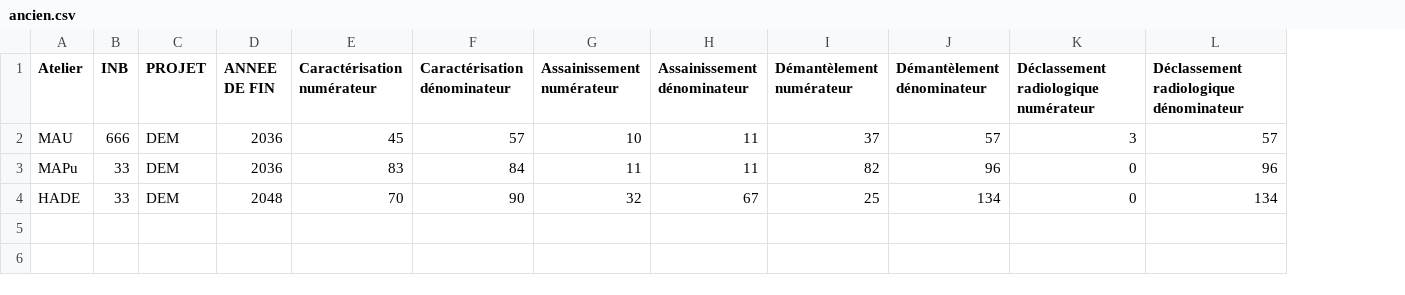
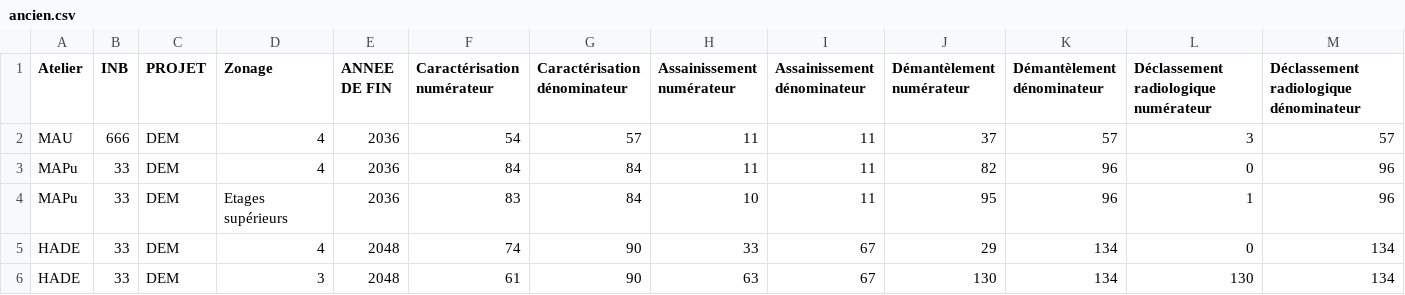
Before and after one commit to flowerz-fr/suivi-avancement, a CSV file: data/ancien.csv, drawn as a sheet; only a part is shown; addresses are those after the commit; rows hold the shown columns only; the diff names each change by its address in the sheet, - before the commit and + after, or states it on an @@ line.

```diff
--- a/data/ancien.csv
+++ b/data/ancien.csv
+column D (Zonage), rows 2-3: 4 | 4; row 5: 4
-F2 (Caractérisation numérateur): 45
+F2 (Caractérisation numérateur): 54
-H2 (Assainissement numérateur): 10
+H2 (Assainissement numérateur): 11
-F3 (Caractérisation numérateur): 83
+F3 (Caractérisation numérateur): 84
+row 4: MAPu | 33 | DEM | Etages supérieurs | 2036 | 83 | 84 | 10 | 11 | 95 | 96 | 1 | 96
-F5 (Caractérisation numérateur): 70
+F5 (Caractérisation numérateur): 74
-H5 (Assainissement numérateur): 32
+H5 (Assainissement numérateur): 33
-J5 (Démantèlement numérateur): 25
+J5 (Démantèlement numérateur): 29
+row 6: HADE | 33 | DEM | 3 | 2048 | 61 | 90 | 63 | 67 | 130 | 134 | 130 | 134
```
Also changed, not shown: data/actuel.csv, 16 other files.
